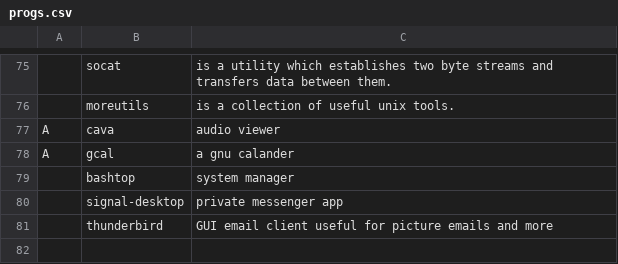
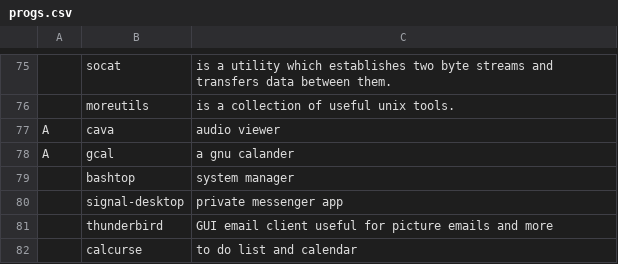
Before and after one commit to SherllyNeo/jars, a CSV file: progs.csv, drawn as a sheet; only a part is shown, gaps mark what is left out; the diff names each change by its address in the sheet, - before the commit and + after, or states it on an @@ line.

Commit message:
added cal

```diff
--- a/progs.csv
+++ b/progs.csv
+row 82:  | calcurse | to do list and calendar
```
